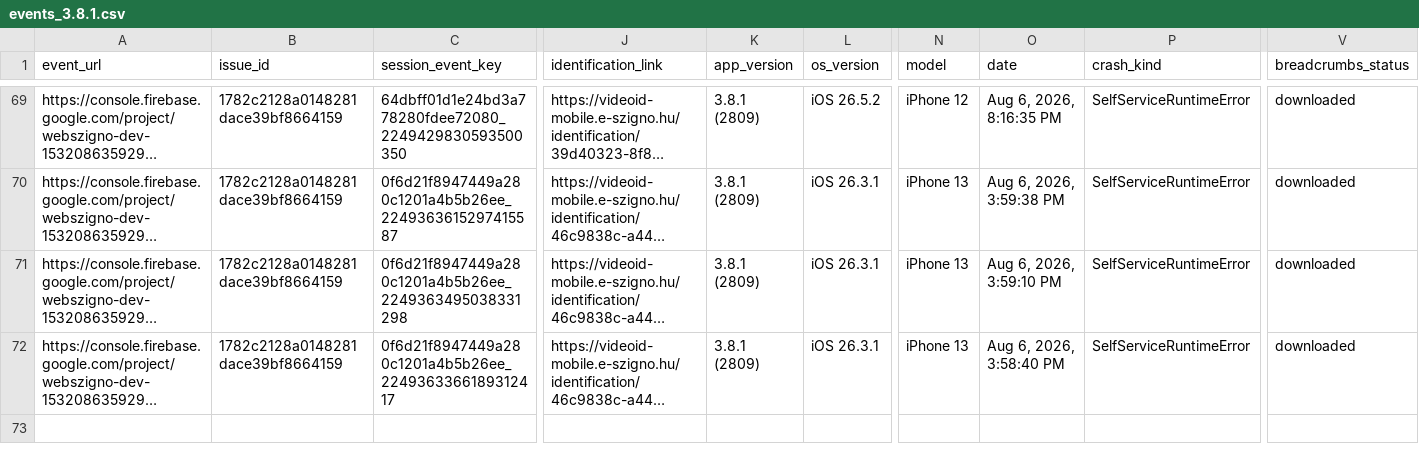
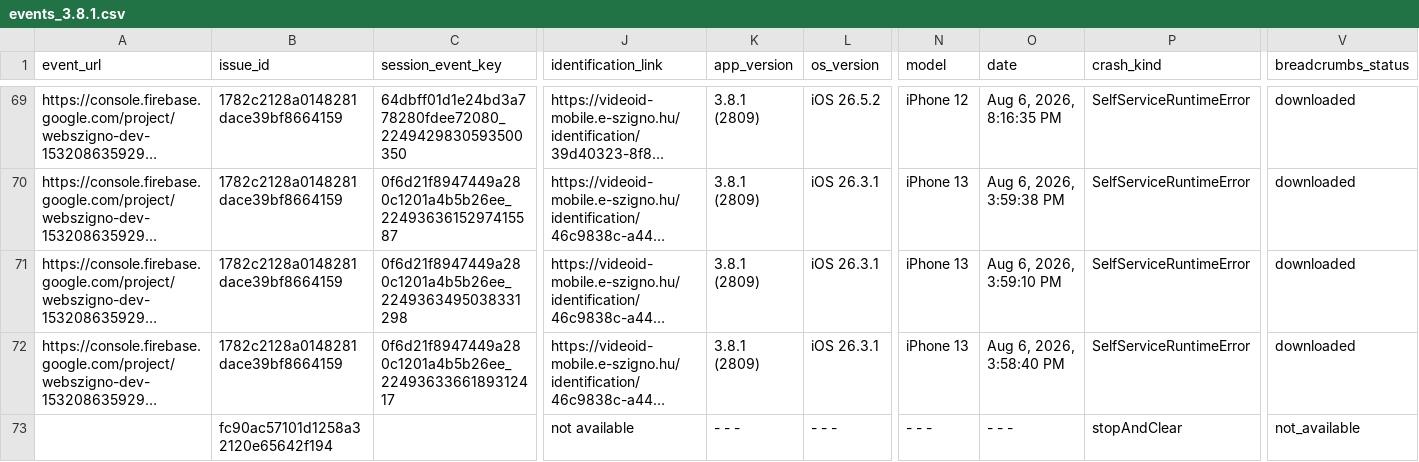
Before and after one commit to glizik/GFK, a CSV file: data/events_3.8.1.csv, drawn as a sheet; only a part is shown, gaps mark what is left out; long unchanged cells end in …; rows hold the shown columns only; the diff names each change by its address in the sheet, - before the commit and + after, or states it on an @@ line.

```diff
--- a/data/events_3.8.1.csv
+++ b/data/events_3.8.1.csv
+row 73:  | fc90ac57101d1258a32120e65642f194 |  | not available | - - - | - - - | - - - | - - - | stopAndClear | not_available
```
Also changed, not shown: data/issues_3.8.1.csv, 1 other file.
